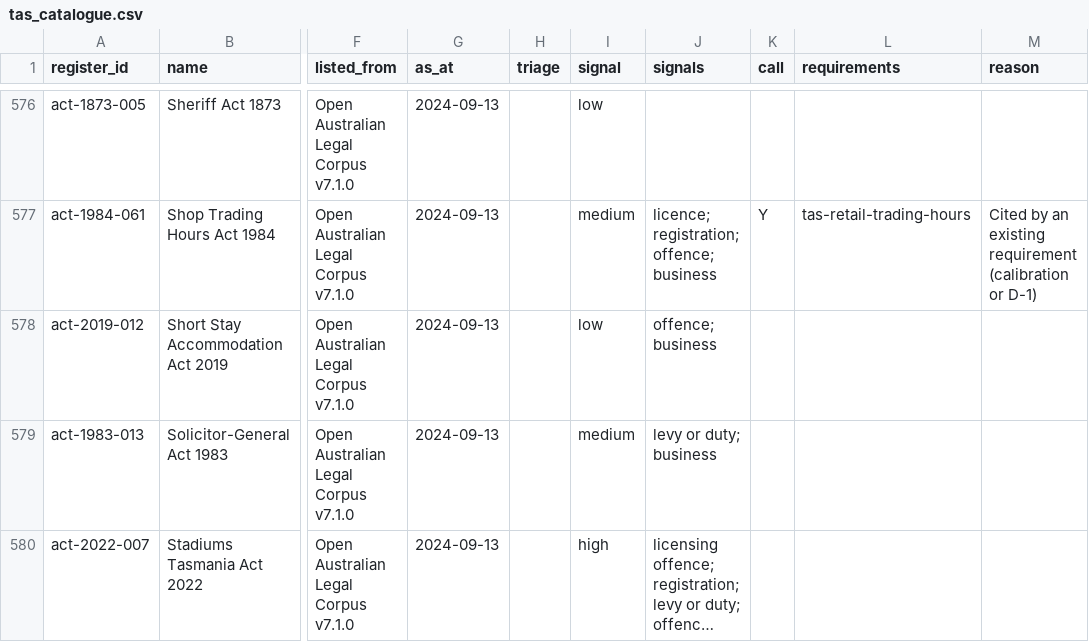
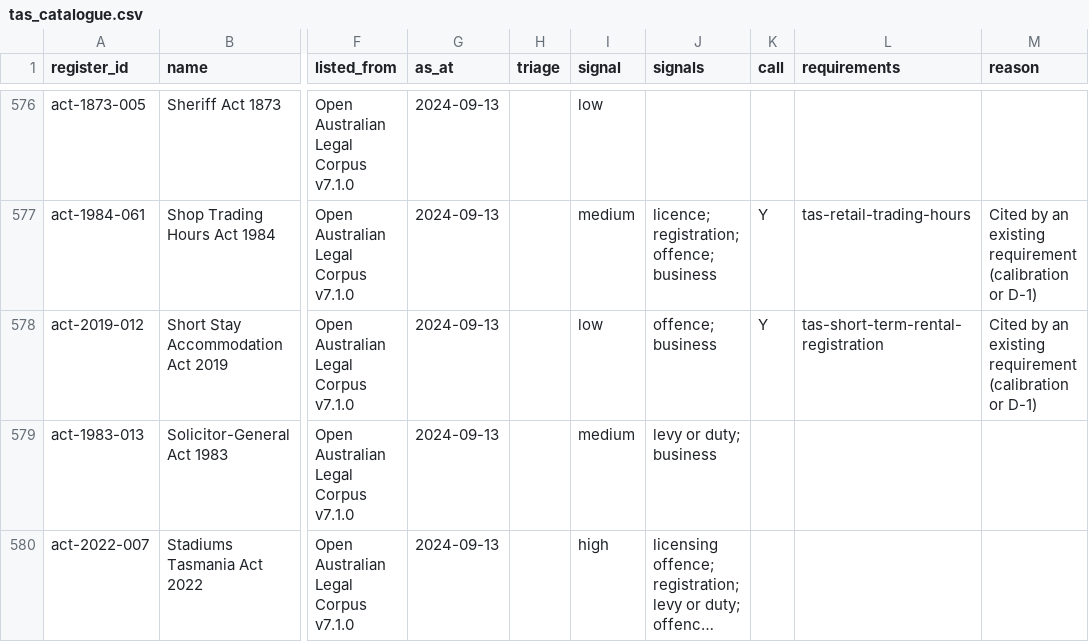
Before and after one commit to jabthebeer/Competition-in-Australia-analysis, a CSV file: data/processed/legislation/tas_catalogue.csv, drawn as a sheet; only a part is shown, gaps mark what is left out; long unchanged cells end in …; the diff names each change by its address in the sheet, - before the commit and + after, or states it on an @@ line.

```diff
--- a/data/processed/legislation/tas_catalogue.csv
+++ b/data/processed/legislation/tas_catalogue.csv
-K578 (call): (empty)
+K578 (call): Y
-L578 (requirements): (empty)
+L578 (requirements): tas-short-term-rental-registration
-M578 (reason): (empty)
+M578 (reason): Cited by an existing requirement (calibration or D-1)
```
Also changed, not shown: data/processed/legislation/agencies_by_class.csv, data/processed/legislation/links_summary.csv, 12 other files.
